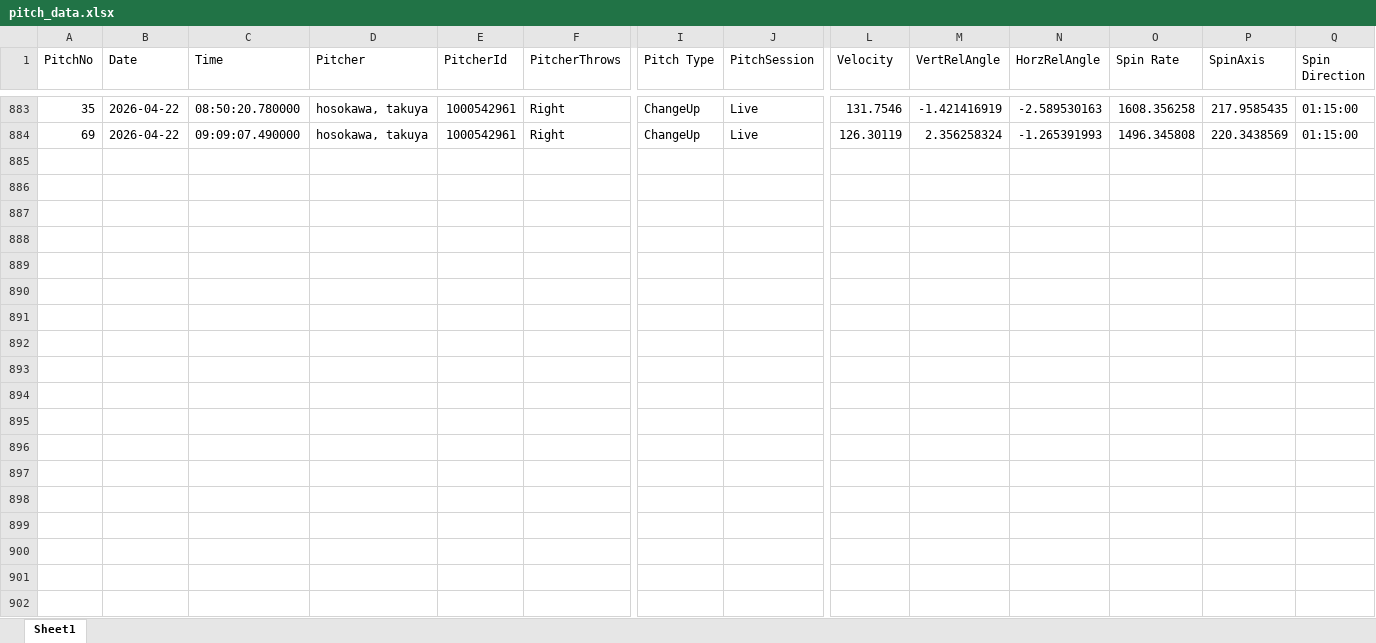
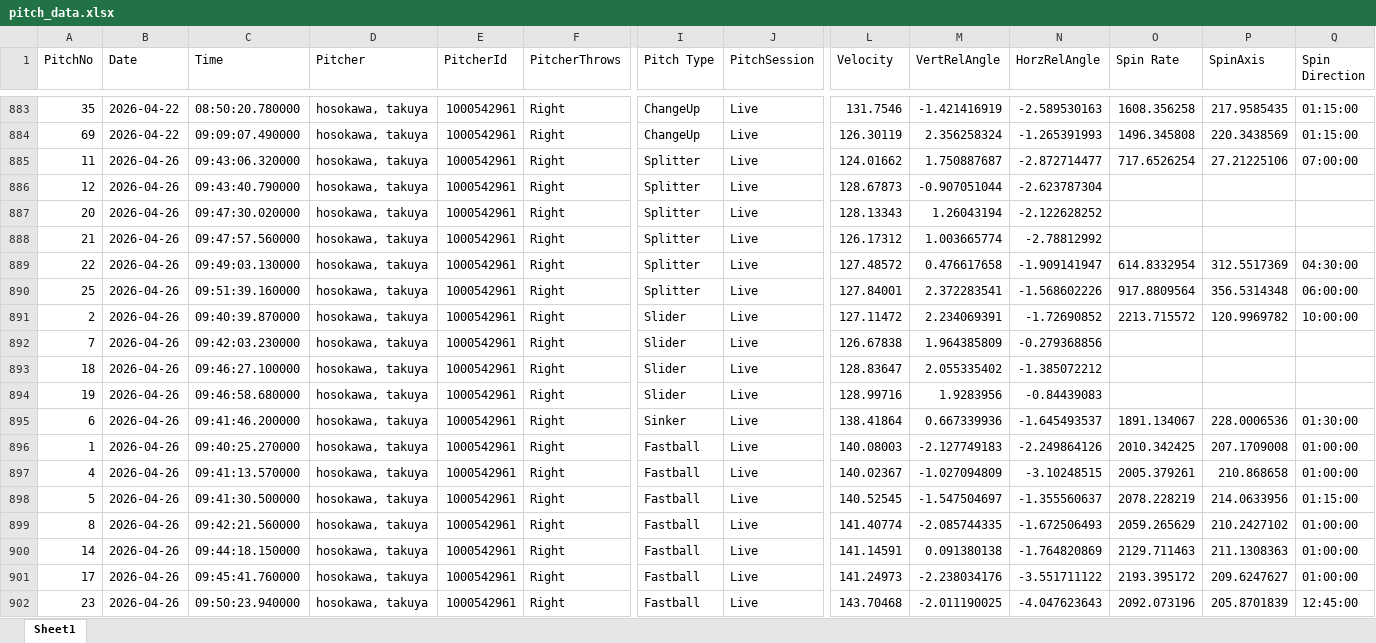
Before and after one commit to sakanatama-hub/Pitching-feedback, an Excel workbook: data/pitch_data.xlsx, sheet Sheet1, drawn as a sheet; only a part is shown, gaps mark what is left out; values as stored, in another font and other column widths than the file's, no borders; rows hold the shown columns only; the diff covers the shown part only; the diff names each change by its address in the sheet, - before the commit and + after, or states it on an @@ line.

Commit message:
Update pitch data (Attempt 1)

```diff
--- a/data/pitch_data.xlsx (sheet Sheet1)
+++ b/data/pitch_data.xlsx (sheet Sheet1)
+row 885: 11 | 2026-04-26 | 09:43:06.320000 | hosokawa, takuya | 1000542961 | Right | Splitter | Live | 124.01662 | 1.750887687 | -2.872714477 | 717.6526254 | 27.21225106 | 07:00:00
+row 886: 12 | 2026-04-26 | 09:43:40.790000 | hosokawa, takuya | 1000542961 | Right | Splitter | Live | 128.67873 | -0.907051044 | -2.623787304
+row 887: 20 | 2026-04-26 | 09:47:30.020000 | hosokawa, takuya | 1000542961 | Right | Splitter | Live | 128.13343 | 1.26043194 | -2.122628252
+row 888: 21 | 2026-04-26 | 09:47:57.560000 | hosokawa, takuya | 1000542961 | Right | Splitter | Live | 126.17312 | 1.003665774 | -2.78812992
+row 889: 22 | 2026-04-26 | 09:49:03.130000 | hosokawa, takuya | 1000542961 | Right | Splitter | Live | 127.48572 | 0.476617658 | -1.909141947 | 614.8332954 | 312.5517369 | 04:30:00
+row 890: 25 | 2026-04-26 | 09:51:39.160000 | hosokawa, takuya | 1000542961 | Right | Splitter | Live | 127.84001 | 2.372283541 | -1.568602226 | 917.8809564 | 356.5314348 | 06:00:00
+row 891: 2 | 2026-04-26 | 09:40:39.870000 | hosokawa, takuya | 1000542961 | Right | Slider | Live | 127.11472 | 2.234069391 | -1.72690852 | 2213.715572 | 120.9969782 | 10:00:00
+row 892: 7 | 2026-04-26 | 09:42:03.230000 | hosokawa, takuya | 1000542961 | Right | Slider | Live | 126.67838 | 1.964385809 | -0.279368856
+row 893: 18 | 2026-04-26 | 09:46:27.100000 | hosokawa, takuya | 1000542961 | Right | Slider | Live | 128.83647 | 2.055335402 | -1.385072212
+row 894: 19 | 2026-04-26 | 09:46:58.680000 | hosokawa, takuya | 1000542961 | Right | Slider | Live | 128.99716 | 1.9283956 | -0.84439083
+row 895: 6 | 2026-04-26 | 09:41:46.200000 | hosokawa, takuya | 1000542961 | Right | Sinker | Live | 138.41864 | 0.667339936 | -1.645493537 | 1891.134067 | 228.0006536 | 01:30:00
+row 896: 1 | 2026-04-26 | 09:40:25.270000 | hosokawa, takuya | 1000542961 | Right | Fastball | Live | 140.08003 | -2.127749183 | -2.249864126 | 2010.342425 | 207.1709008 | 01:00:00
+row 897: 4 | 2026-04-26 | 09:41:13.570000 | hosokawa, takuya | 1000542961 | Right | Fastball | Live | 140.02367 | -1.027094809 | -3.10248515 | 2005.379261 | 210.868658 | 01:00:00
+row 898: 5 | 2026-04-26 | 09:41:30.500000 | hosokawa, takuya | 1000542961 | Right | Fastball | Live | 140.52545 | -1.547504697 | -1.355560637 | 2078.228219 | 214.0633956 | 01:15:00
+row 899: 8 | 2026-04-26 | 09:42:21.560000 | hosokawa, takuya | 1000542961 | Right | Fastball | Live | 141.40774 | -2.085744335 | -1.672506493 | 2059.265629 | 210.2427102 | 01:00:00
+row 900: 14 | 2026-04-26 | 09:44:18.150000 | hosokawa, takuya | 1000542961 | Right | Fastball | Live | 141.14591 | 0.091380138 | -1.764820869 | 2129.711463 | 211.1308363 | 01:00:00
+row 901: 17 | 2026-04-26 | 09:45:41.760000 | hosokawa, takuya | 1000542961 | Right | Fastball | Live | 141.24973 | -2.238034176 | -3.551711122 | 2193.395172 | 209.6247627 | 01:00:00
+row 902: 23 | 2026-04-26 | 09:50:23.940000 | hosokawa, takuya | 1000542961 | Right | Fastball | Live | 143.70468 | -2.011190025 | -4.047623643 | 2092.073196 | 205.8701839 | 12:45:00
```
Also changed, not shown: 25 added rows elsewhere in this sheet.
